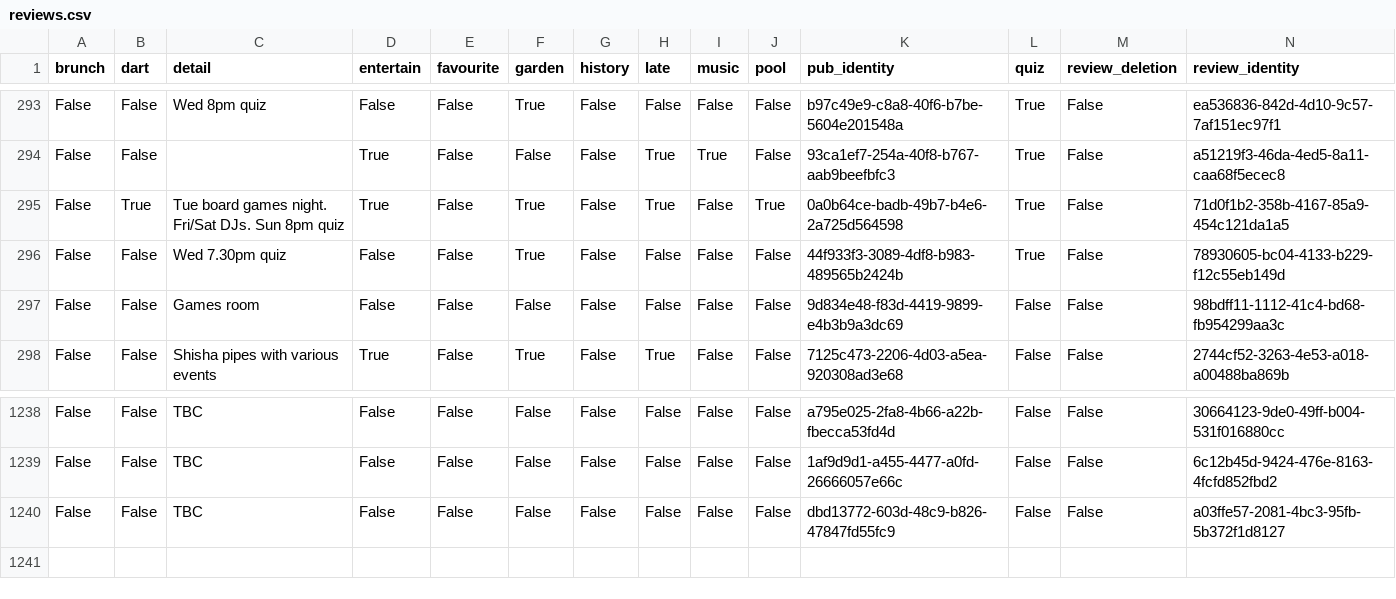
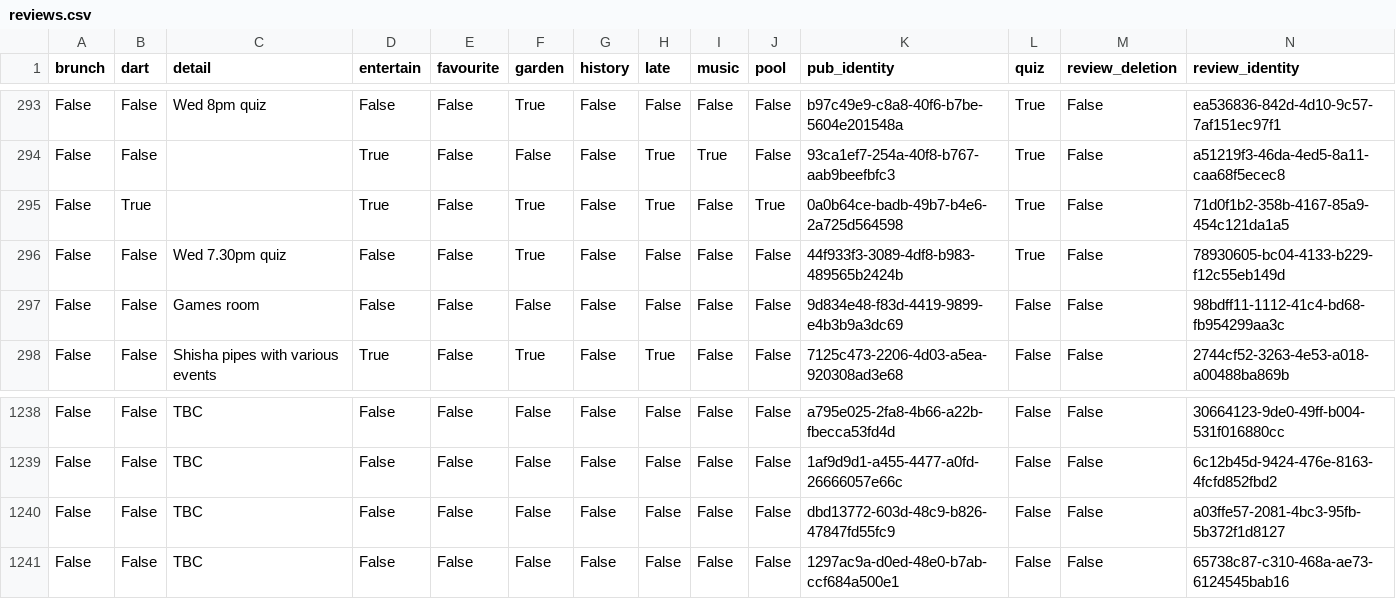
Before and after one commit to cartsmate/thepubcrawls, a CSV file: files/reviews.csv, drawn as a sheet; only a part is shown, gaps mark what is left out; rows hold the shown columns only; the diff names each change by its address in the sheet, - before the commit and + after, or states it on an @@ line.

```diff
--- a/files/reviews.csv
+++ b/files/reviews.csv
-C295 (detail): Tue board games night. Fri/Sat DJs. Sun 8pm quiz
+C295 (detail): (empty)
+row 1241: False | False | TBC | False | False | False | False | False | False | False | 1297ac9a-d0ed-48e0-b7ab-ccf684a500e1 | False | False | 65738c87-c310-468a-ae73-6124545bab16
```
Also changed, not shown: files/diary.csv, files/pubs.csv, 37 other files.
